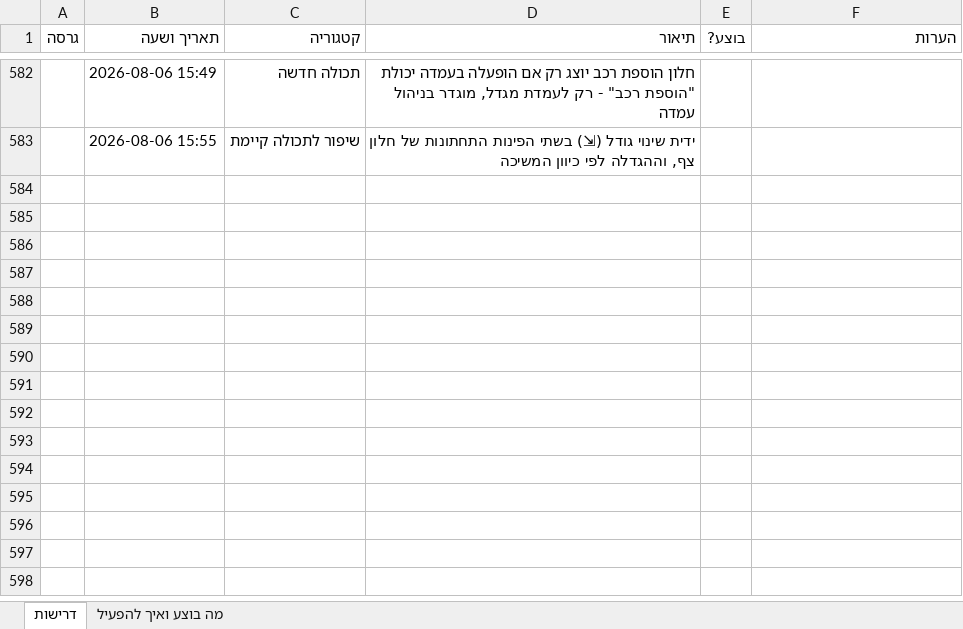
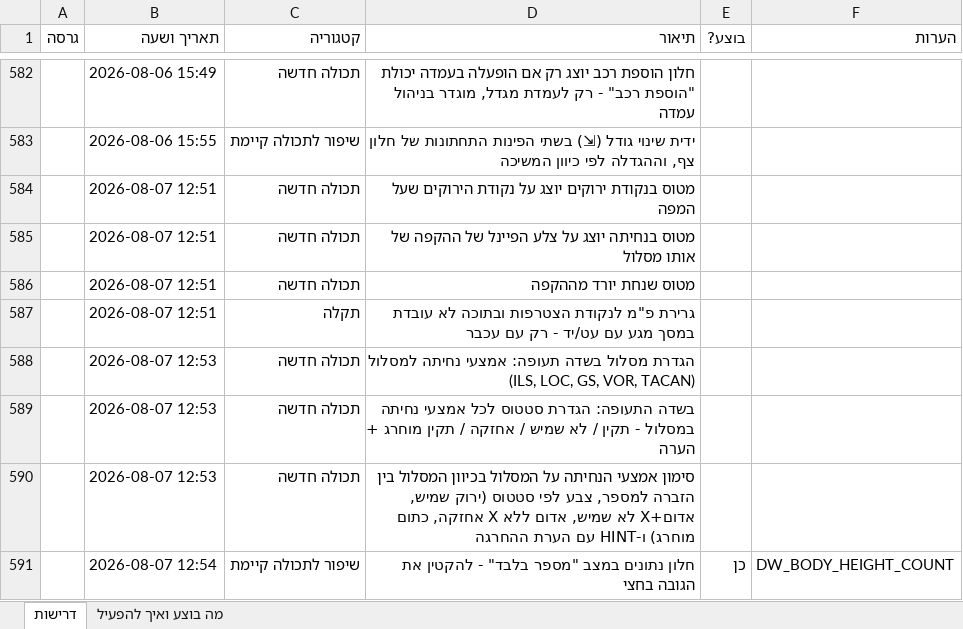
Before and after one commit to levori119/skyboard, an Excel workbook: project-requirements.xlsx, sheet דרישות, drawn as a sheet; only a part is shown, gaps mark what is left out; values as stored, in another font and other column widths than the file's, no borders; the diff names each change by its address in the sheet, - before the commit and + after, or states it on an @@ line.

```diff
--- a/project-requirements.xlsx (sheet דרישות)
+++ b/project-requirements.xlsx (sheet דרישות)
+row 584:  | 2026-08-07 12:51 | תכולה חדשה | מטוס בנקודת ירוקים יוצג על נקודת הירוקים שעל המפה
+row 585:  | 2026-08-07 12:51 | תכולה חדשה | מטוס בנחיתה יוצג על צלע הפיינל של ההקפה של אותו מסלול
+row 586:  | 2026-08-07 12:51 | תכולה חדשה | מטוס שנחת יורד מההקפה
+row 587:  | 2026-08-07 12:51 | תקלה | גרירת פ"מ לנקודת הצטרפות ובתוכה לא עובדת במסך מגע עם עט/יד - רק עם עכבר
+row 588:  | 2026-08-07 12:53 | תכולה חדשה | הגדרת מסלול בשדה תעופה: אמצעי נחיתה למסלול (ILS, LOC, GS, VOR, TACAN)
+row 589:  | 2026-08-07 12:53 | תכולה חדשה | בשדה התעופה: הגדרת סטטוס לכל אמצעי נחיתה במסלול - תקין / לא שמיש / אחזקה / תקין מוחרג + הערה
+row 590:  | 2026-08-07 12:53 | תכולה חדשה | סימון אמצעי הנחיתה על המסלול בכיוון המסלול בין הזברה למספר, צבע לפי סטטוס (ירוק שמיש, אדום+X לא שמיש, אדום ללא X אחזקה, כתום מוחרג) ו-HINT עם הערת ההחרגה
+row 591:  | 2026-08-07 12:54 | שיפור לתכולה קיימת | חלון נתונים במצב "מספר בלבד" - להקטין את הגובה בחצי | כן | DW_BODY_HEIGHT_COUNT
```
Also changed, not shown: 3 other files.
